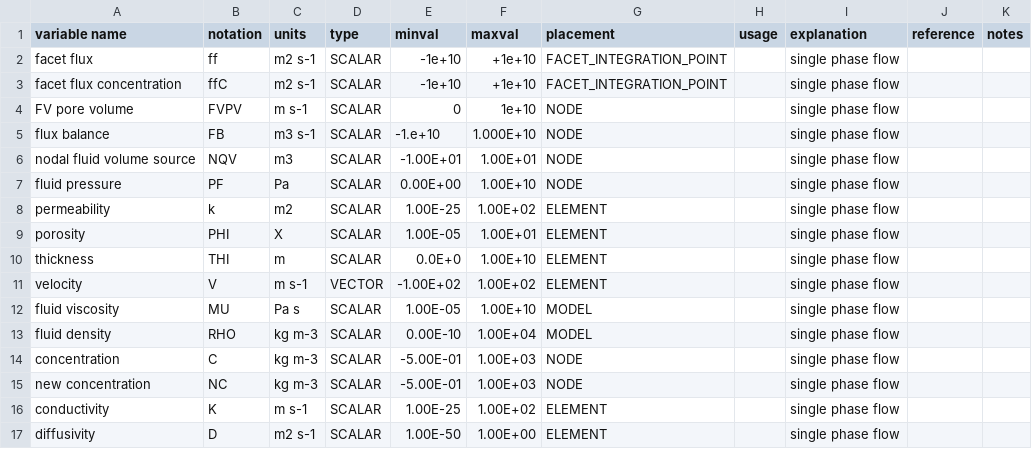
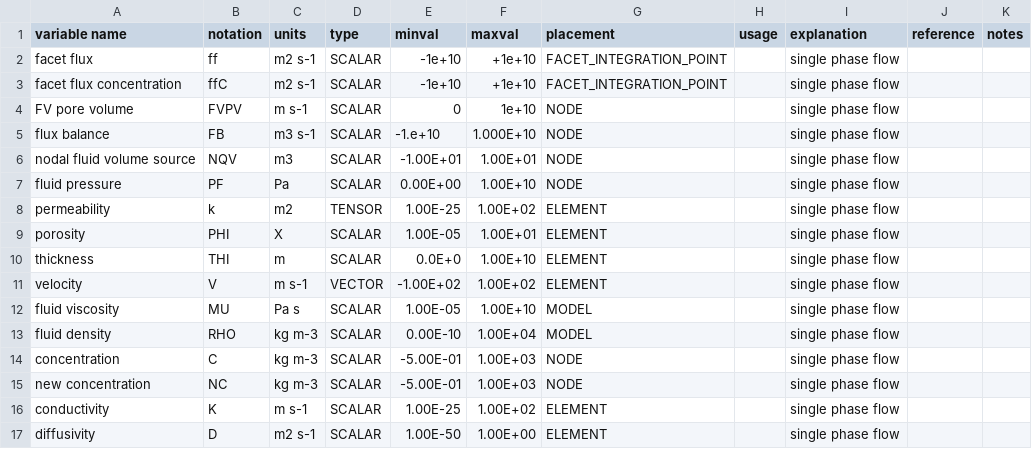
Before and after one commit to openCSMP/openCSMP, a CSV file: source/includes/integration/finite_volumes/generic_transport_scheme/VariableSet_TracerTransfer.csv, drawn as a sheet.

Commit message:
Tensor permeability, first draft

```diff
--- a/source/includes/integration/finite_volumes/generic_transport_scheme/VariableSet_TracerTransfer.csv
+++ b/source/includes/integration/finite_volumes/generic_transport_scheme/VariableSet_TracerTransfer.csv
@@ -7,3 +7,3 @@ nodal fluid volume source,NQV,m3,SCALAR,-1.00E+01,1.00E+01,NODE,,single phase fl
 fluid pressure,PF,Pa,SCALAR,0.00E+00,1.00E+10,NODE,,single phase flow,,
-permeability,k,m2,SCALAR,1.00E-25,1.00E+02,ELEMENT,,single phase flow,,
+permeability,k,m2,TENSOR,1.00E-25,1.00E+02,ELEMENT,,single phase flow,,
 porosity,PHI,X,SCALAR,1.00E-05,1.00E+01,ELEMENT,,single phase flow,,
```
Also changed, not shown: 11 other files.
